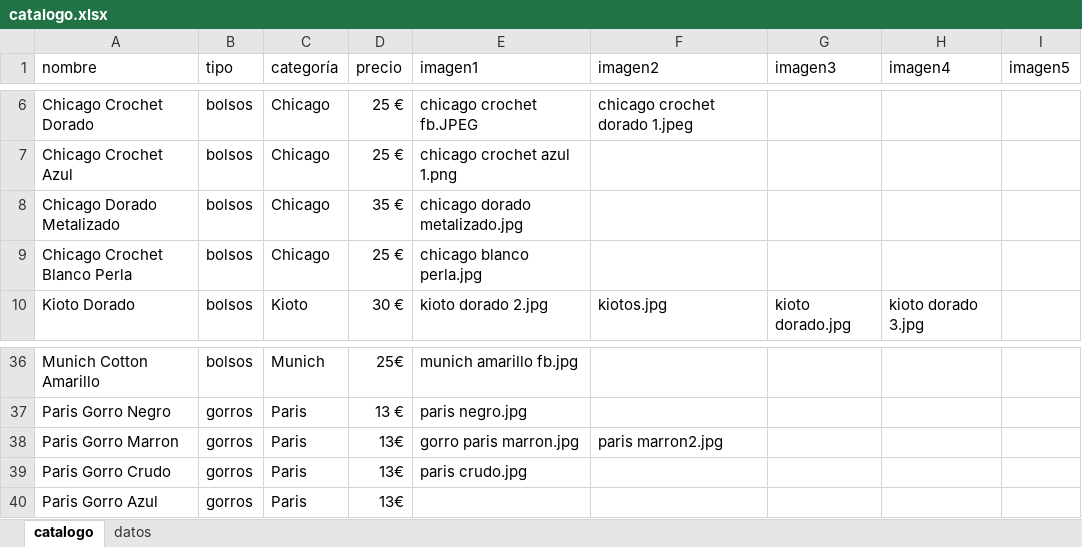
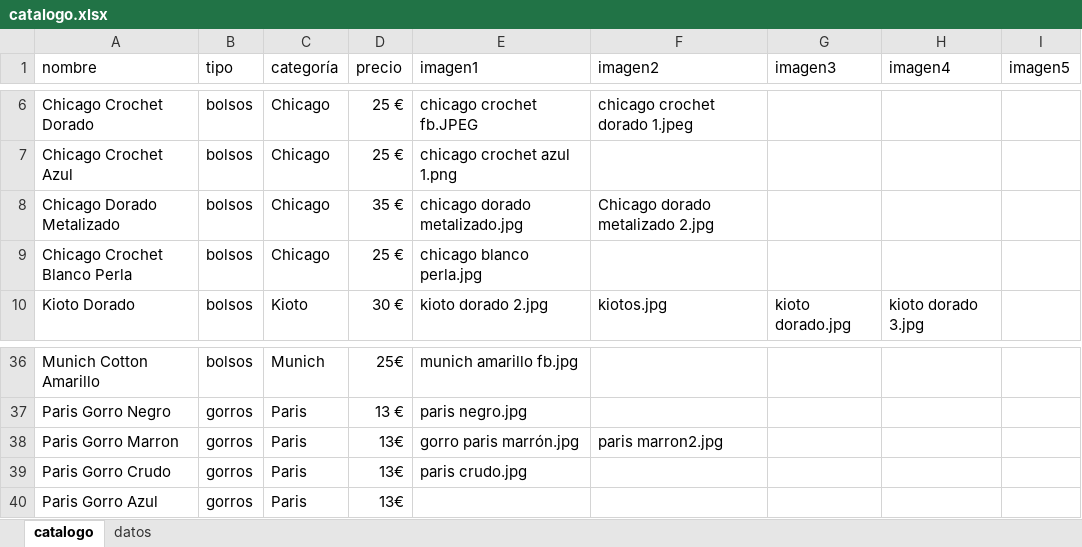
Before and after one commit to guillebielza/maruchis, an Excel workbook: catalogo.xlsx, sheet catalogo, drawn as a sheet; only a part is shown, gaps mark what is left out; values as stored, in another font and other column widths than the file's, no borders; charts and pictures and table styles not drawn; the diff names each change by its address in the sheet, - before the commit and + after, or states it on an @@ line.

```diff
--- a/catalogo.xlsx (sheet catalogo)
+++ b/catalogo.xlsx (sheet catalogo)
-F8 (imagen2): (empty)
+F8 (imagen2): Chicago dorado metalizado 2.jpg
-E38 (imagen1): gorro paris marron.jpg
+E38 (imagen1): gorro paris marrón.jpg
```
Also changed, not shown: 2 other files.
